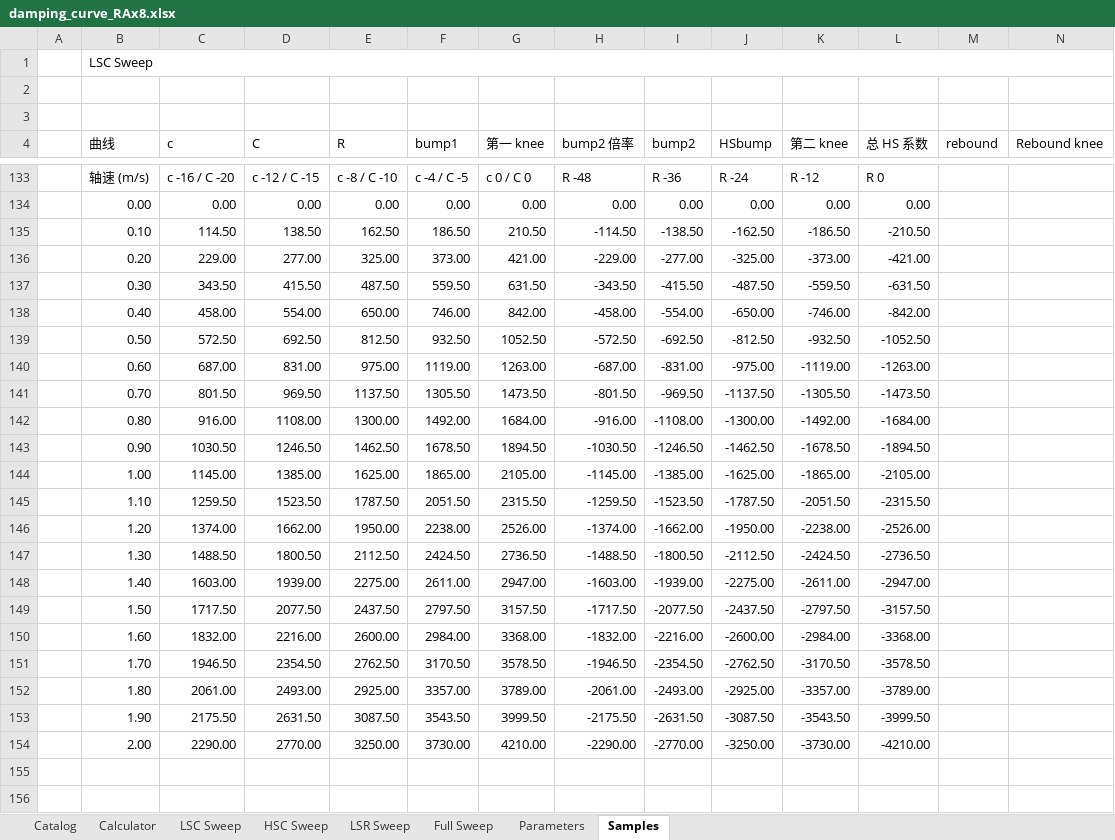
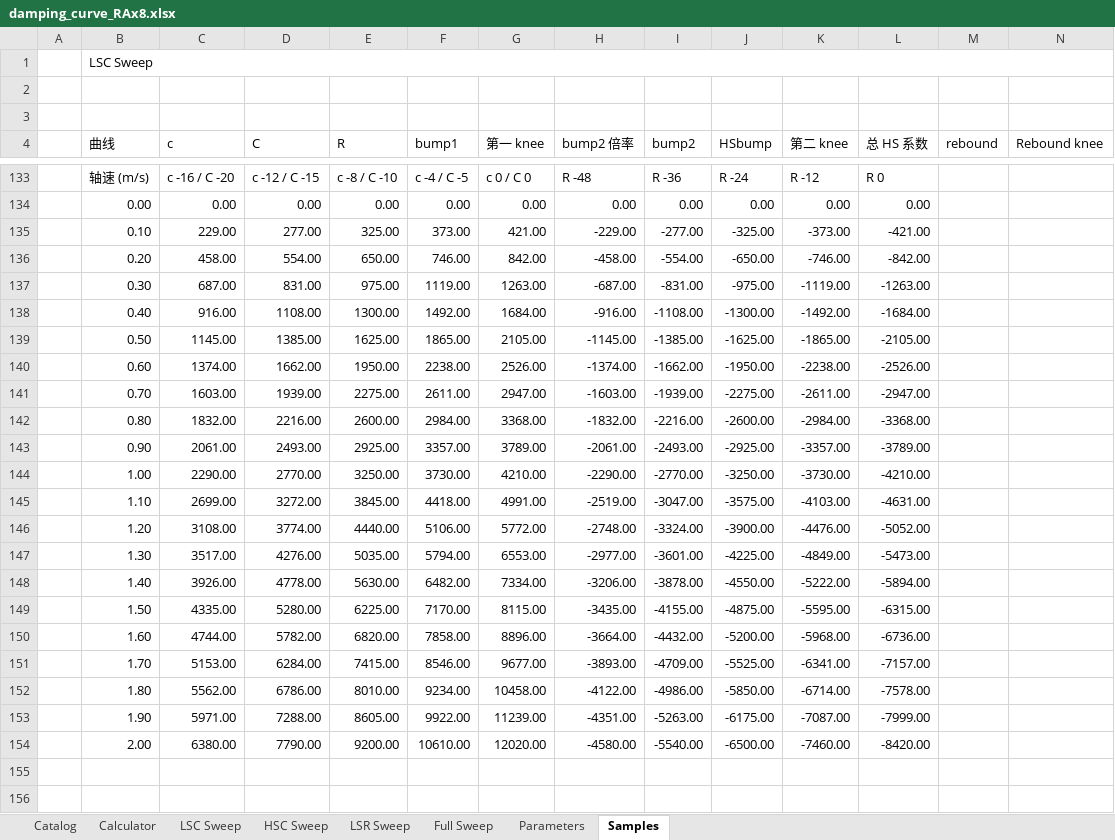
Before and after one commit to ProgUn1corn/qlourie_astral_r, an Excel workbook: docs/damping_curve_RAx8.xlsx, sheet Samples, drawn as a sheet; only a part is shown, gaps mark what is left out; values as stored, in another font and other column widths than the file's, no cell formats; removed rows and columns are numbered as before the commit, all else as after; rows hold the shown columns only; the diff covers the shown part only; the diff names each change by its address in the sheet, - before the commit and + after, or states it on an @@ line.

```diff
--- a/docs/damping_curve_RAx8.xlsx (sheet Samples)
+++ b/docs/damping_curve_RAx8.xlsx (sheet Samples)
-row 135:  | 0.10 | 114.50 | 138.50 | 162.50 | 186.50 | 210.50 | -114.50 | -138.50 | -162.50 | -186.50 | -210.50
-B135 (曲线): 0.20
+B135 (曲线): 0.10
-row 137:  | 0.30 | 343.50 | 415.50 | 487.50 | 559.50 | 631.50 | -343.50 | -415.50 | -487.50 | -559.50 | -631.50
-B136 (曲线): 0.40
+B136 (曲线): 0.20
-row 139:  | 0.50 | 572.50 | 692.50 | 812.50 | 932.50 | 1052.50 | -572.50 | -692.50 | -812.50 | -932.50 | -1052.50
-B137 (曲线): 0.60
+B137 (曲线): 0.30
-row 141:  | 0.70 | 801.50 | 969.50 | 1137.50 | 1305.50 | 1473.50 | -801.50 | -969.50 | -1137.50 | -1305.50 | -1473.50
-B138 (曲线): 0.80
+B138 (曲线): 0.40
-row 143:  | 0.90 | 1030.50 | 1246.50 | 1462.50 | 1678.50 | 1894.50 | -1030.50 | -1246.50 | -1462.50 | -1678.50 | -1894.50
-B139 (曲线): 1.00
+B139 (曲线): 0.50
-row 145:  | 1.10 | 1259.50 | 1523.50 | 1787.50 | 2051.50 | 2315.50 | -1259.50 | -1523.50 | -1787.50 | -2051.50 | -2315.50
-B140 (曲线): 1.20
+B140 (曲线): 0.60
-row 147:  | 1.30 | 1488.50 | 1800.50 | 2112.50 | 2424.50 | 2736.50 | -1488.50 | -1800.50 | -2112.50 | -2424.50 | -2736.50
-B141 (曲线): 1.40
+B141 (曲线): 0.70
-row 149:  | 1.50 | 1717.50 | 2077.50 | 2437.50 | 2797.50 | 3157.50 | -1717.50 | -2077.50 | -2437.50 | -2797.50 | -3157.50
-B142 (曲线): 1.60
+B142 (曲线): 0.80
-row 151:  | 1.70 | 1946.50 | 2354.50 | 2762.50 | 3170.50 | 3578.50 | -1946.50 | -2354.50 | -2762.50 | -3170.50 | -3578.50
-B143 (曲线): 1.80
+B143 (曲线): 0.90
-row 153:  | 1.90 | 2175.50 | 2631.50 | 3087.50 | 3543.50 | 3999.50 | -2175.50 | -2631.50 | -3087.50 | -3543.50 | -3999.50
-B144 (曲线): 2.00
+B144 (曲线): 1.00
+row 145:  | 1.10 | 2699.00 | 3272.00 | 3845.00 | 4418.00 | 4991.00 | -2519.00 | -3047.00 | -3575.00 | -4103.00 | -4631.00
+row 146:  | 1.20 | 3108.00 | 3774.00 | 4440.00 | 5106.00 | 5772.00 | -2748.00 | -3324.00 | -3900.00 | -4476.00 | -5052.00
+row 147:  | 1.30 | 3517.00 | 4276.00 | 5035.00 | 5794.00 | 6553.00 | -2977.00 | -3601.00 | -4225.00 | -4849.00 | -5473.00
+row 148:  | 1.40 | 3926.00 | 4778.00 | 5630.00 | 6482.00 | 7334.00 | -3206.00 | -3878.00 | -4550.00 | -5222.00 | -5894.00
+row 149:  | 1.50 | 4335.00 | 5280.00 | 6225.00 | 7170.00 | 8115.00 | -3435.00 | -4155.00 | -4875.00 | -5595.00 | -6315.00
+row 150:  | 1.60 | 4744.00 | 5782.00 | 6820.00 | 7858.00 | 8896.00 | -3664.00 | -4432.00 | -5200.00 | -5968.00 | -6736.00
+row 151:  | 1.70 | 5153.00 | 6284.00 | 7415.00 | 8546.00 | 9677.00 | -3893.00 | -4709.00 | -5525.00 | -6341.00 | -7157.00
+row 152:  | 1.80 | 5562.00 | 6786.00 | 8010.00 | 9234.00 | 10458.00 | -4122.00 | -4986.00 | -5850.00 | -6714.00 | -7578.00
+row 153:  | 1.90 | 5971.00 | 7288.00 | 8605.00 | 9922.00 | 11239.00 | -4351.00 | -5263.00 | -6175.00 | -7087.00 | -7999.00
+row 154:  | 2.00 | 6380.00 | 7790.00 | 9200.00 | 10610.00 | 12020.00 | -4580.00 | -5540.00 | -6500.00 | -7460.00 | -8420.00
```
Also changed, not shown: 30 added rows, 30 removed rows and 30 edited cells elsewhere in this sheet, sheet Catalog, cell formats, formulas that keep their value, charts or pictures, 8 other files.
